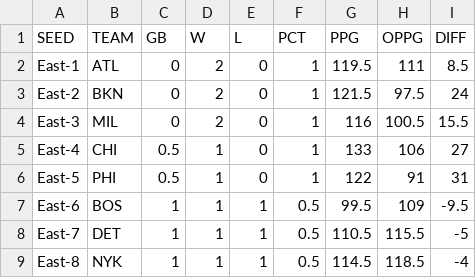
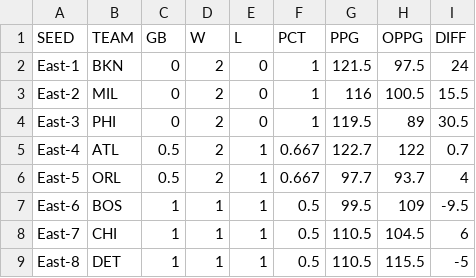
Before and after one commit to bshk93/nothing-but-stats, a CSV file: files/standings.csv, drawn as a sheet; only a part is shown; the diff covers the shown part only.

```diff
--- a/files/standings.csv
+++ b/files/standings.csv
@@ -1,9 +1,9 @@
 SEED,TEAM,GB,W,L,PCT,PPG,OPPG,DIFF
-East-1,ATL,0,2,0,1,119.5,111,8.5
-East-2,BKN,0,2,0,1,121.5,97.5,24
-East-3,MIL,0,2,0,1,116,100.5,15.5
-East-4,CHI,0.5,1,0,1,133,106,27
-East-5,PHI,0.5,1,0,1,122,91,31
+East-1,BKN,0,2,0,1,121.5,97.5,24
+East-2,MIL,0,2,0,1,116,100.5,15.5
+East-3,PHI,0,2,0,1,119.5,89,30.5
+East-4,ATL,0.5,2,1,0.667,122.7,122,0.7
+East-5,ORL,0.5,2,1,0.667,97.7,93.7,4
 East-6,BOS,1,1,1,0.5,99.5,109,-9.5
-East-7,DET,1,1,1,0.5,110.5,115.5,-5
-East-8,NYK,1,1,1,0.5,114.5,118.5,-4
+East-7,CHI,1,1,1,0.5,110.5,104.5,6
+East-8,DET,1,1,1,0.5,110.5,115.5,-5
```
Also changed, not shown: 53 edited cells elsewhere in this file, 9 other files.
